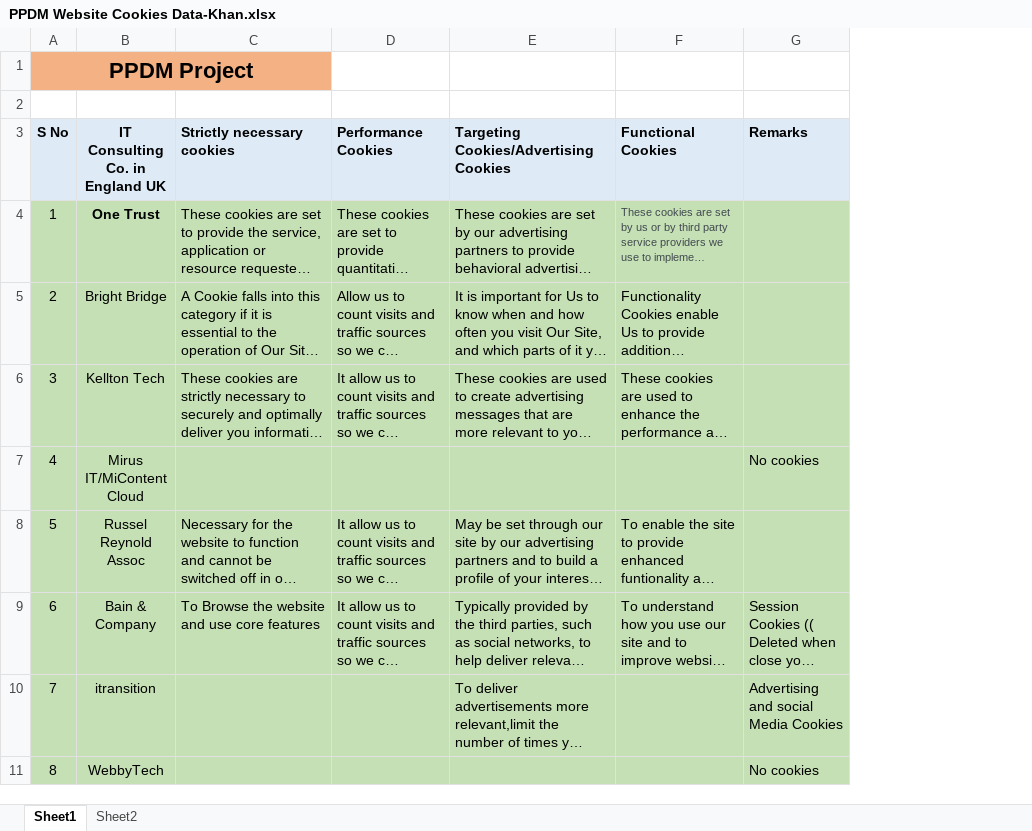
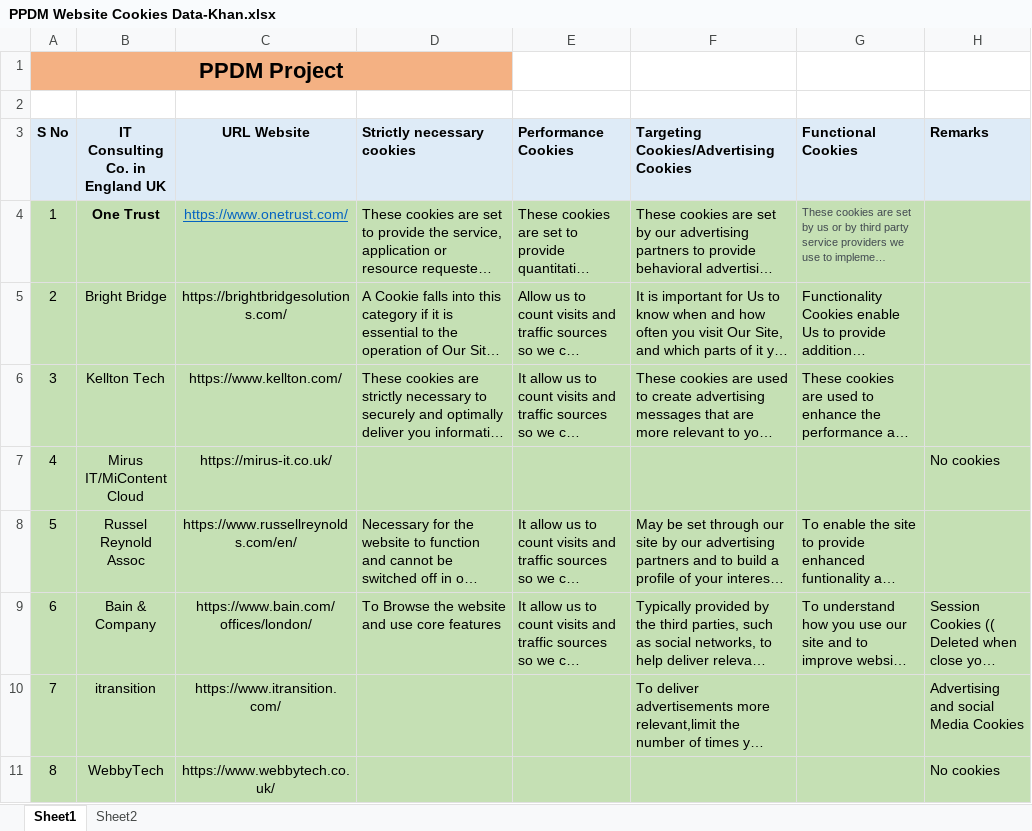
Before and after one commit to Leela-Consultancy/PPDM_Dev_Prototype_Odoo, an Excel workbook: documents/PPDM Website Cookies Data-Khan.xlsx, sheet Sheet1, drawn as a sheet; only a part is shown; long unchanged cells end in …; values as stored, in another font and other column widths than the file's, no borders; the diff names each change by its address in the sheet, - before the commit and + after, or states it on an @@ line.

Commit message:
Added the url address column
Added the column

```diff
--- a/documents/PPDM Website Cookies Data-Khan.xlsx (sheet Sheet1)
+++ b/documents/PPDM Website Cookies Data-Khan.xlsx (sheet Sheet1)
+column C (URL Website), rows 4-11: https://www.onetrust.com/ | https://brightbridgesolutions.com/ | https://www.kellton.com/ | https://mirus-it.co.uk/ | https://www.russellreynolds.com/en/ | https://www.bain.com/offices/london/ | https://www.itransition.com/ | https://www.webbytech.co.uk/
```
